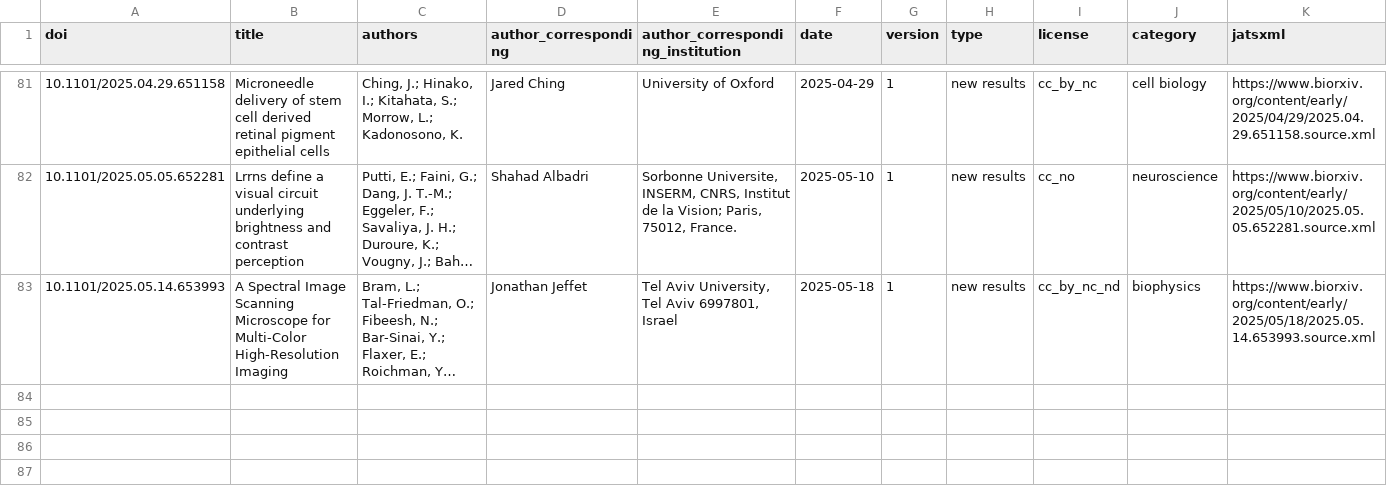
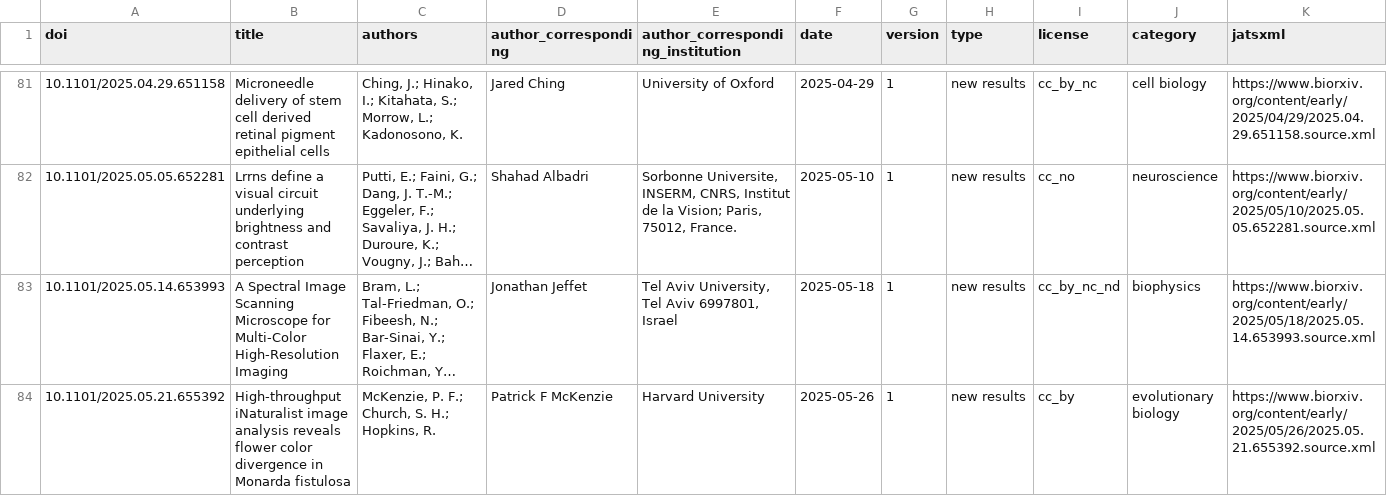
Before and after one commit to colrverse/colsci-bot, a CSV file: log.csv, drawn as a sheet; only a part is shown, gaps mark what is left out; long unchanged cells end in …; rows hold the shown columns only; the diff names each change by its address in the sheet, - before the commit and + after, or states it on an @@ line.

```diff
--- a/log.csv
+++ b/log.csv
+row 84: 10.1101/2025.05.21.655392 | High-throughput iNaturalist image analysis reveals flower color divergence in Monarda fistulosa | McKenzie, P. F.; Church, S. H.; Hopkins, R. | Patrick F McKenzie | Harvard University | 2025-05-26 | 1 | new results | cc_by | evolutionary biology | https://www.biorxiv.org/content/early/2025/05/26/2025.05.21.655392.source.xml
```
